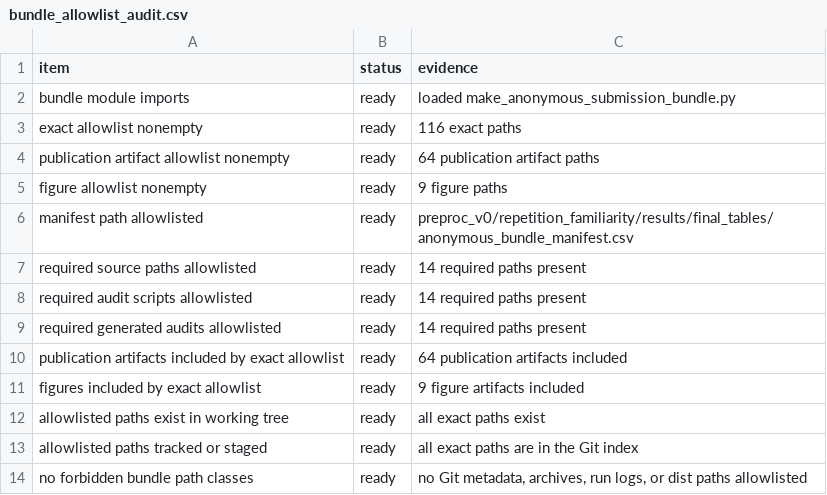
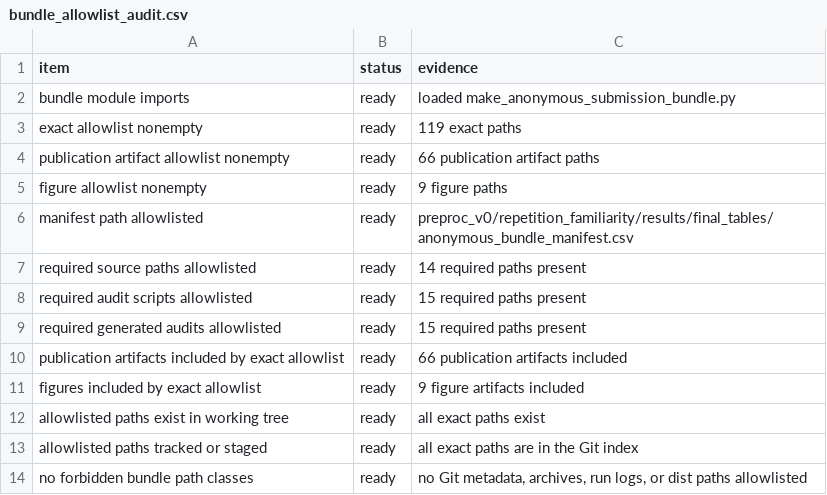
Before and after one commit to XialeiH/ReGraph-VLM, a CSV file: preproc_v0/repetition_familiarity/results/final_tables/bundle_allowlist_audit.csv, drawn as a sheet.

```diff
--- a/preproc_v0/repetition_familiarity/results/final_tables/bundle_allowlist_audit.csv
+++ b/preproc_v0/repetition_familiarity/results/final_tables/bundle_allowlist_audit.csv
@@ -2,4 +2,4 @@ item,status,evidence
 bundle module imports,ready,loaded make_anonymous_submission_bundle.py
-exact allowlist nonempty,ready,116 exact paths
-publication artifact allowlist nonempty,ready,64 publication artifact paths
+exact allowlist nonempty,ready,119 exact paths
+publication artifact allowlist nonempty,ready,66 publication artifact paths
 figure allowlist nonempty,ready,9 figure paths
@@ -7,5 +7,5 @@ manifest path allowlisted,ready,preproc_v0/repetition_familiarity/results/final_
 required source paths allowlisted,ready,14 required paths present
-required audit scripts allowlisted,ready,14 required paths present
-required generated audits allowlisted,ready,14 required paths present
-publication artifacts included by exact allowlist,ready,64 publication artifacts included
+required audit scripts allowlisted,ready,15 required paths present
+required generated audits allowlisted,ready,15 required paths present
+publication artifacts included by exact allowlist,ready,66 publication artifacts included
 figures included by exact allowlist,ready,9 figure artifacts included
```
Also changed, not shown: preproc_v0/repetition_familiarity/results/final_tables/anonymous_bundle_manifest.csv, preproc_v0/repetition_familiarity/results/final_tables/publication_artifact_provenance_audit.csv, 16 other files.
